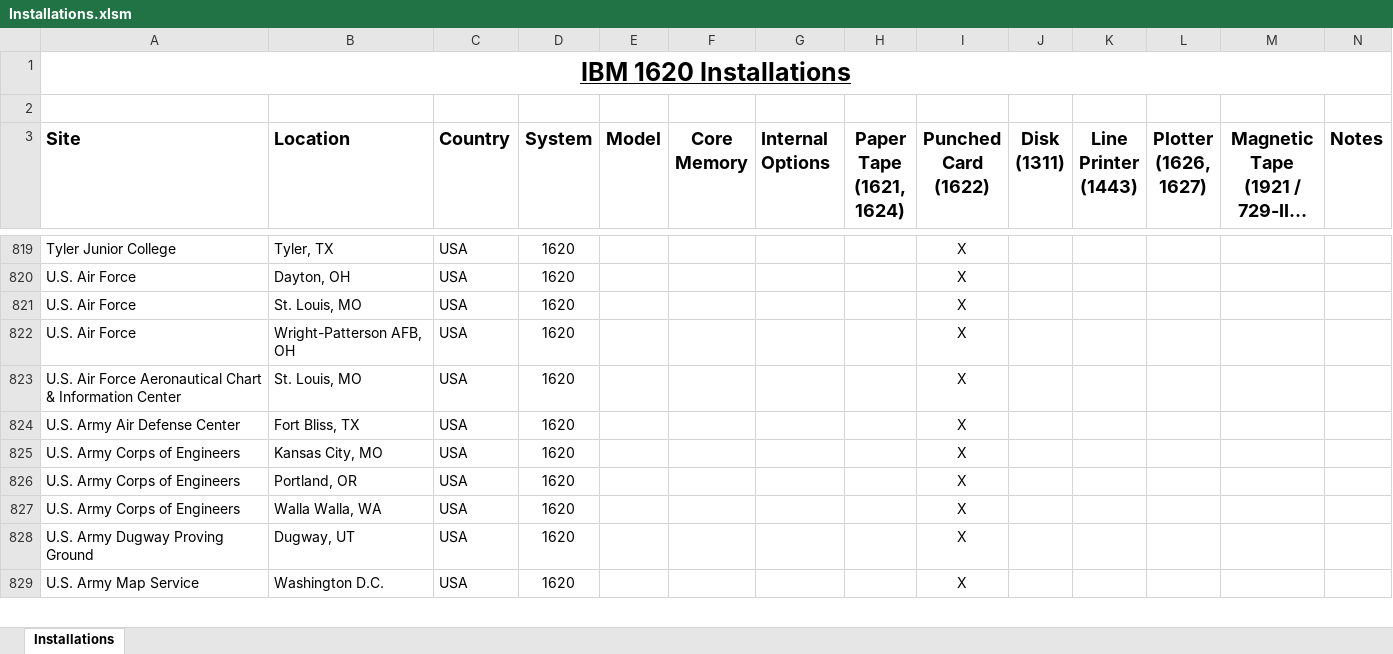
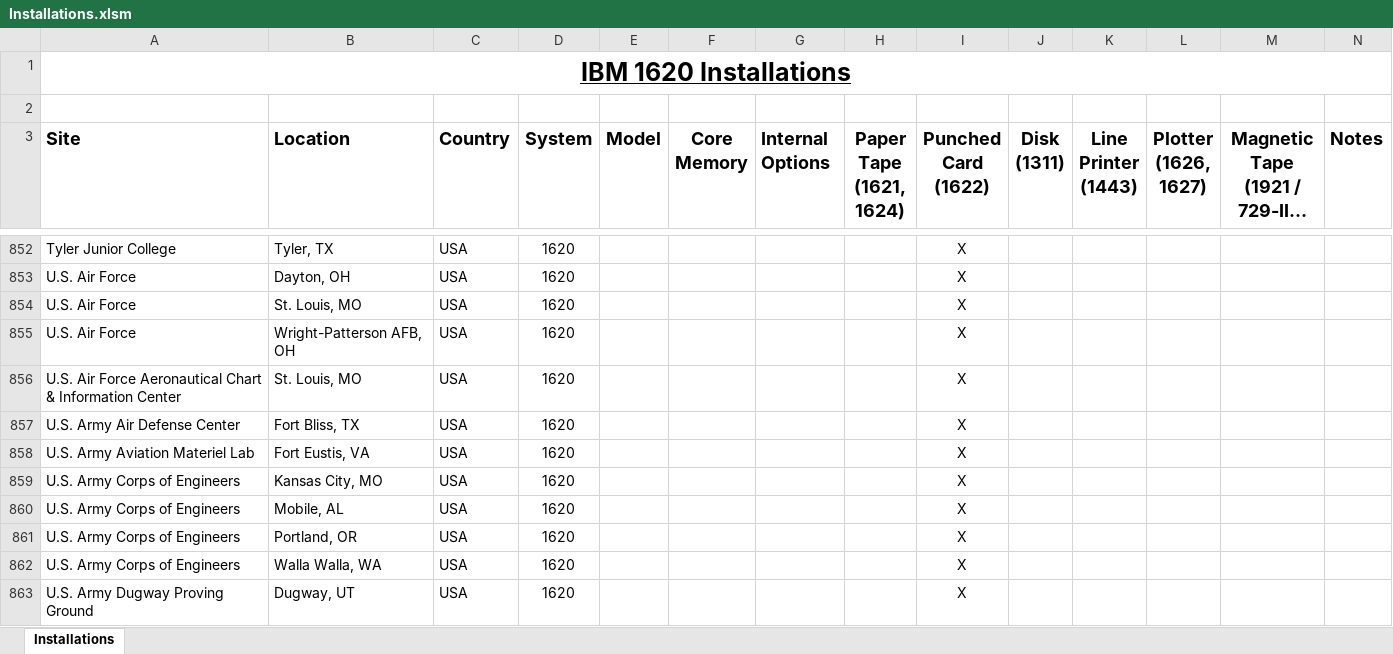
Before and after one commit to pkimpel/IBM1620-Archive, an Excel workbook: Installations/Installations.xlsm, sheet Installations, drawn as a sheet; only a part is shown, gaps mark what is left out; the shorter side is filled out with more unchanged rows; long unchanged cells end in …; values as stored, in another font and other column widths than the file's, no borders; charts and pictures not drawn; the diff covers the shown part only; the diff names each change by its address in the sheet, - before the commit and + after, or states it on an @@ line.

Commit message:
Added 44 more installation locations.

```diff
--- a/Installations/Installations.xlsm (sheet Installations)
+++ b/Installations/Installations.xlsm (sheet Installations)
+row 858: U.S. Army Aviation Materiel Lab | Fort Eustis, VA | USA | 1620 |  |  |  |  | X
+row 860: U.S. Army Corps of Engineers | Mobile, AL | USA | 1620 |  |  |  |  | X
```
Also changed, not shown: 42 added rows and 2 edited cells elsewhere in this sheet, 1 other file.
